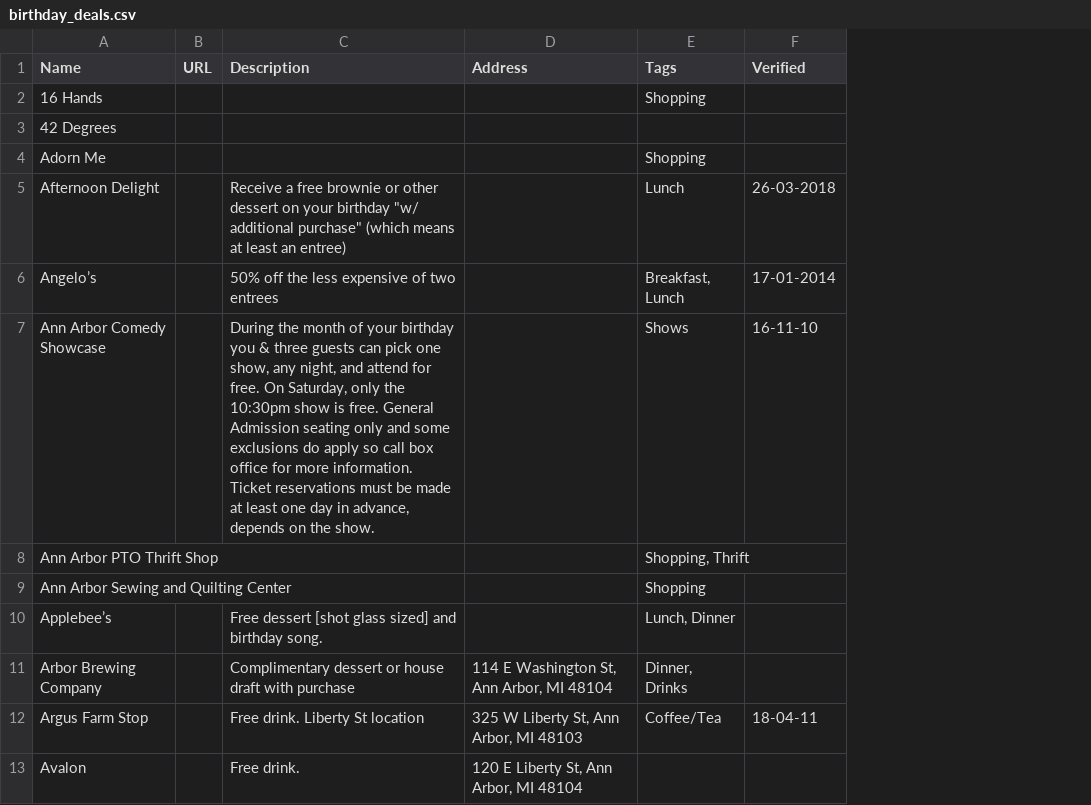
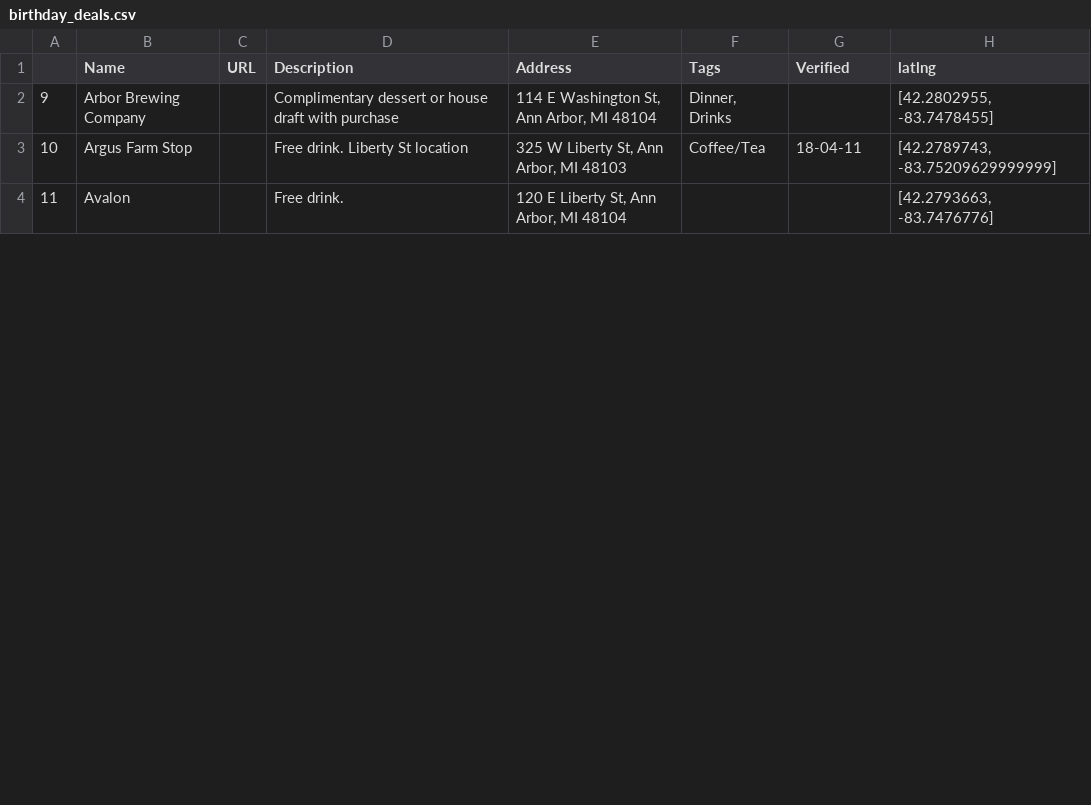
Before and after one commit to bdice/hack-a2-2019, a CSV file: tour_data/birthday_deals.csv, drawn as a sheet; only a part is shown; removed rows and columns are numbered as before the commit, all else as after; the diff covers the shown part only; the diff names each change by its address in the sheet, - before the commit and + after, or states it on an @@ line.

Commit message:
Save latlng in deal csv.

```diff
--- a/tour_data/birthday_deals.csv
+++ b/tour_data/birthday_deals.csv
+column A, rows 2-4: 9 | 10 | 11
+column H (latlng), rows 2-4: [42.2802955, -83.7478455] | [42.2789743, -83.75209629999999] | [42.2793663, -83.7476776]
-row 2: 16 Hands |  |  |  | Shopping
-row 3: 42 Degrees
-row 4: Adorn Me |  |  |  | Shopping
-row 5: Afternoon Delight |  | Receive a free brownie or other dessert on your birthday "w/ additional purchase" (which means at least an entree) |  | Lunch | 26-03-2018
-row 6: Angelo’s |  | 50% off the less expensive of two entrees |  | Breakfast, Lunch | 17-01-2014
-row 7: Ann Arbor Comedy Showcase |  | During the month of your birthday you & three guests can pick one show, any night, and attend for free. On Saturday, only the 10:30pm show is free. General Admission seating only and some exclusions do apply so call box office for more information. Ticket reservations must be made at least one day in advance, depends on the show. |  | Shows | 16-11-10
-row 8: Ann Arbor PTO Thrift Shop |  |  |  | Shopping, Thrift
-row 9: Ann Arbor Sewing and Quilting Center |  |  |  | Shopping
-row 10: Applebee’s |  | Free dessert [shot glass sized] and birthday song. |  | Lunch, Dinner
```
Also changed, not shown: 40 removed rows elsewhere in this file, 1 other file.
